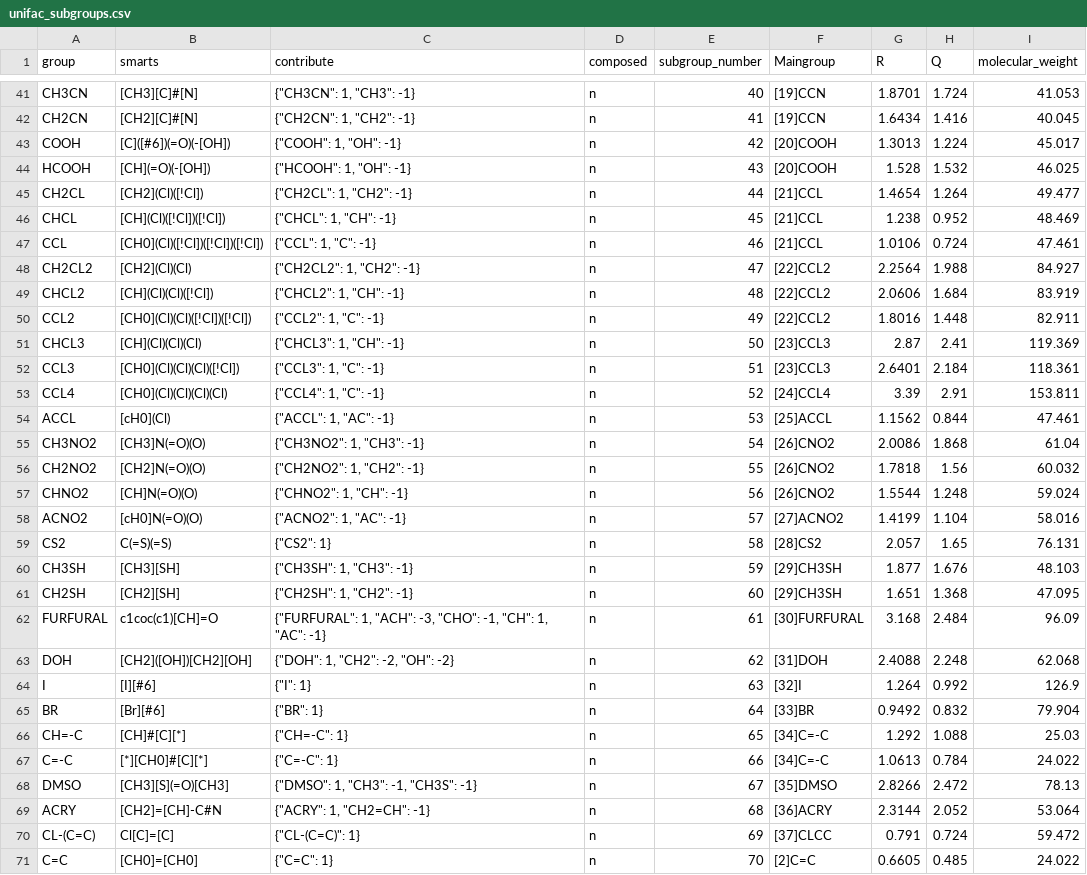
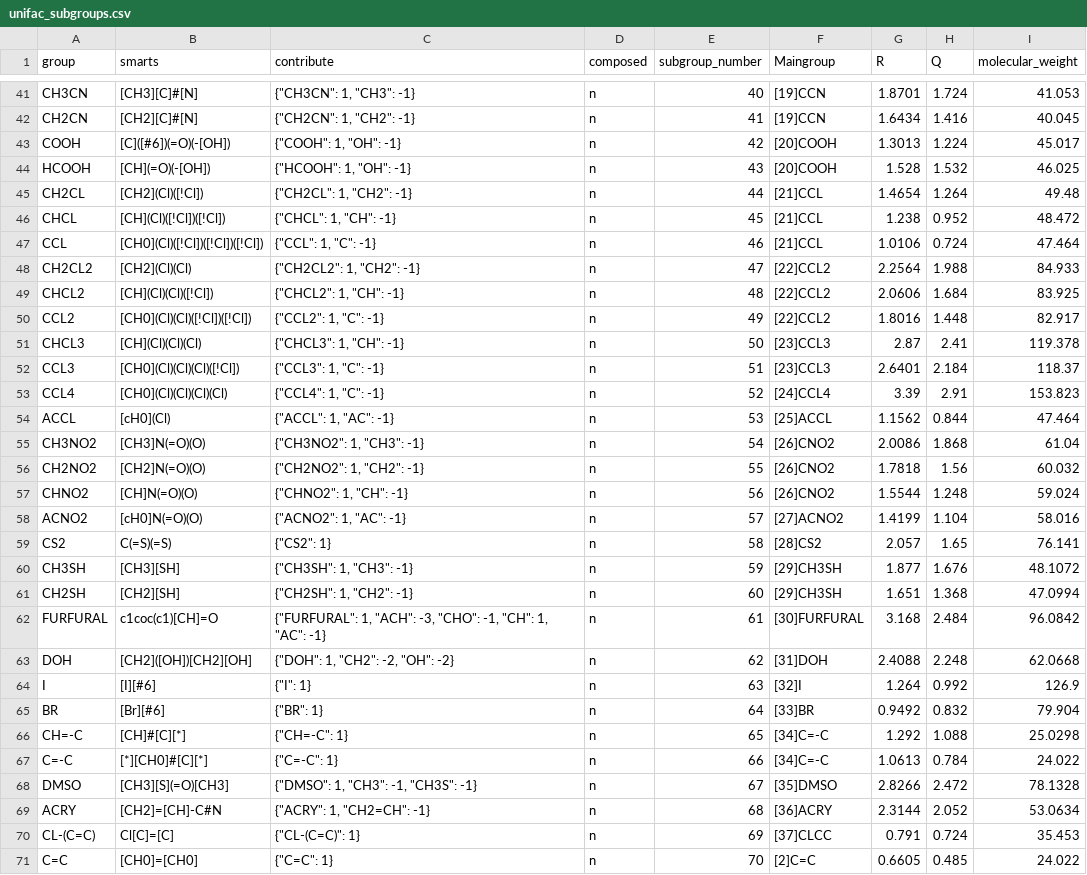
Before and after one commit to ipqa-research/ugropy, a CSV file: ugropy/groupscsv/unifac/unifac_subgroups.csv, drawn as a sheet; only a part is shown, gaps mark what is left out; the diff covers the shown part only.

Commit message:
molecular weight check done

```diff
--- a/ugropy/groupscsv/unifac/unifac_subgroups.csv
+++ b/ugropy/groupscsv/unifac/unifac_subgroups.csv
@@ -44,12 +44,12 @@ COOH|[C]([#6])(=O)(-[OH])|"{""COOH"": 1, ""OH"": -1}"|n|42|[20]COOH|1.3013|1.224
 HCOOH|[CH](=O)(-[OH])|"{""HCOOH"": 1, ""OH"": -1}"|n|43|[20]COOH|1.528|1.532|46.025
-CH2CL|[CH2](Cl)([!Cl])|"{""CH2CL"": 1, ""CH2"": -1}"|n|44|[21]CCL|1.4654|1.264|49.477
-CHCL|[CH](Cl)([!Cl])([!Cl])|"{""CHCL"": 1, ""CH"": -1}"|n|45|[21]CCL|1.238|0.952|48.469
-CCL|[CH0](Cl)([!Cl])([!Cl])([!Cl])|"{""CCL"": 1, ""C"": -1}"|n|46|[21]CCL|1.0106|0.724|47.461
-CH2CL2|[CH2](Cl)(Cl)|"{""CH2CL2"": 1, ""CH2"": -1}"|n|47|[22]CCL2|2.2564|1.988|84.927
-CHCL2|[CH](Cl)(Cl)([!Cl])|"{""CHCL2"": 1, ""CH"": -1}"|n|48|[22]CCL2|2.0606|1.684|83.919
-CCL2|[CH0](Cl)(Cl)([!Cl])([!Cl])|"{""CCL2"": 1, ""C"": -1}"|n|49|[22]CCL2|1.8016|1.448|82.911
-CHCL3|[CH](Cl)(Cl)(Cl)|"{""CHCL3"": 1, ""CH"": -1}"|n|50|[23]CCL3|2.87|2.41|119.369
-CCL3|[CH0](Cl)(Cl)(Cl)([!Cl])|"{""CCL3"": 1, ""C"": -1}"|n|51|[23]CCL3|2.6401|2.184|118.361
-CCL4|[CH0](Cl)(Cl)(Cl)(Cl)|"{""CCL4"": 1, ""C"": -1}"|n|52|[24]CCL4|3.39|2.91|153.811
-ACCL|[cH0](Cl)|"{""ACCL"": 1, ""AC"": -1}"|n|53|[25]ACCL|1.1562|0.844|47.461
+CH2CL|[CH2](Cl)([!Cl])|"{""CH2CL"": 1, ""CH2"": -1}"|n|44|[21]CCL|1.4654|1.264|49.48
+CHCL|[CH](Cl)([!Cl])([!Cl])|"{""CHCL"": 1, ""CH"": -1}"|n|45|[21]CCL|1.238|0.952|48.472
+CCL|[CH0](Cl)([!Cl])([!Cl])([!Cl])|"{""CCL"": 1, ""C"": -1}"|n|46|[21]CCL|1.0106|0.724|47.464
+CH2CL2|[CH2](Cl)(Cl)|"{""CH2CL2"": 1, ""CH2"": -1}"|n|47|[22]CCL2|2.2564|1.988|84.933
+CHCL2|[CH](Cl)(Cl)([!Cl])|"{""CHCL2"": 1, ""CH"": -1}"|n|48|[22]CCL2|2.0606|1.684|83.925
+CCL2|[CH0](Cl)(Cl)([!Cl])([!Cl])|"{""CCL2"": 1, ""C"": -1}"|n|49|[22]CCL2|1.8016|1.448|82.917
+CHCL3|[CH](Cl)(Cl)(Cl)|"{""CHCL3"": 1, ""CH"": -1}"|n|50|[23]CCL3|2.87|2.41|119.378
+CCL3|[CH0](Cl)(Cl)(Cl)([!Cl])|"{""CCL3"": 1, ""C"": -1}"|n|51|[23]CCL3|2.6401|2.184|118.37
+CCL4|[CH0](Cl)(Cl)(Cl)(Cl)|"{""CCL4"": 1, ""C"": -1}"|n|52|[24]CCL4|3.39|2.91|153.823
+ACCL|[cH0](Cl)|"{""ACCL"": 1, ""AC"": -1}"|n|53|[25]ACCL|1.1562|0.844|47.464
 CH3NO2|[CH3]N(=O)(O)|"{""CH3NO2"": 1, ""CH3"": -1}"|n|54|[26]CNO2|2.0086|1.868|61.04
@@ -58,14 +58,14 @@ CHNO2|[CH]N(=O)(O)|"{""CHNO2"": 1, ""CH"": -1}"|n|56|[26]CNO2|1.5544|1.248|59.02
 ACNO2|[cH0]N(=O)(O)|"{""ACNO2"": 1, ""AC"": -1}"|n|57|[27]ACNO2|1.4199|1.104|58.016
-CS2|C(=S)(=S)|"{""CS2"": 1}"|n|58|[28]CS2|2.057|1.65|76.131
-CH3SH|[CH3][SH]|"{""CH3SH"": 1, ""CH3"": -1}"|n|59|[29]CH3SH|1.877|1.676|48.103
-CH2SH|[CH2][SH]|"{""CH2SH"": 1, ""CH2"": -1}"|n|60|[29]CH3SH|1.651|1.368|47.095
-FURFURAL|c1coc(c1)[CH]=O|"{""FURFURAL"": 1, ""ACH"": -3, ""CHO"": -1, ""CH"": 1, ""AC"": -1}"|n|61|[30]FURFURAL|3.168|2.484|96.09
-DOH|[CH2]([OH])[CH2][OH]|"{""DOH"": 1, ""CH2"": -2, ""OH"": -2}"|n|62|[31]DOH|2.4088|2.248|62.068
+CS2|C(=S)(=S)|"{""CS2"": 1}"|n|58|[28]CS2|2.057|1.65|76.141
+CH3SH|[CH3][SH]|"{""CH3SH"": 1, ""CH3"": -1}"|n|59|[29]CH3SH|1.877|1.676|48.1072
+CH2SH|[CH2][SH]|"{""CH2SH"": 1, ""CH2"": -1}"|n|60|[29]CH3SH|1.651|1.368|47.0994
+FURFURAL|c1coc(c1)[CH]=O|"{""FURFURAL"": 1, ""ACH"": -3, ""CHO"": -1, ""CH"": 1, ""AC"": -1}"|n|61|[30]FURFURAL|3.168|2.484|96.0842
+DOH|[CH2]([OH])[CH2][OH]|"{""DOH"": 1, ""CH2"": -2, ""OH"": -2}"|n|62|[31]DOH|2.4088|2.248|62.0668
 I|[I][#6]|"{""I"": 1}"|n|63|[32]I|1.264|0.992|126.9
 BR|[Br][#6]|"{""BR"": 1}"|n|64|[33]BR|0.9492|0.832|79.904
-CH=-C|[CH]#[C][*]|"{""CH=-C"": 1}"|n|65|[34]C=-C|1.292|1.088|25.03
+CH=-C|[CH]#[C][*]|"{""CH=-C"": 1}"|n|65|[34]C=-C|1.292|1.088|25.0298
 C=-C|[*][CH0]#[C][*]|"{""C=-C"": 1}"|n|66|[34]C=-C|1.0613|0.784|24.022
-DMSO|[CH3][S](=O)[CH3]|"{""DMSO"": 1, ""CH3"": -1, ""CH3S"": -1}"|n|67|[35]DMSO|2.8266|2.472|78.13
-ACRY|[CH2]=[CH]-C#N|"{""ACRY"": 1, ""CH2=CH"": -1}"|n|68|[36]ACRY|2.3144|2.052|53.064
-CL-(C=C)|Cl[C]=[C]|"{""CL-(C=C)"": 1}"|n|69|[37]CLCC|0.791|0.724|59.472
+DMSO|[CH3][S](=O)[CH3]|"{""DMSO"": 1, ""CH3"": -1, ""CH3S"": -1}"|n|67|[35]DMSO|2.8266|2.472|78.1328
+ACRY|[CH2]=[CH]-C#N|"{""ACRY"": 1, ""CH2=CH"": -1}"|n|68|[36]ACRY|2.3144|2.052|53.0634
+CL-(C=C)|Cl[C]=[C]|"{""CL-(C=C)"": 1}"|n|69|[37]CLCC|0.791|0.724|35.453
 C=C|[CH0]=[CH0]|"{""C=C"": 1}"|n|70|[2]C=C|0.6605|0.485|24.022
```
Also changed, not shown: 36 edited cells elsewhere in this file, 1 other file.
